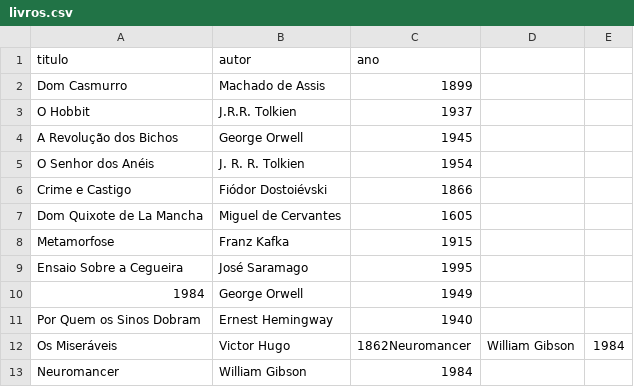
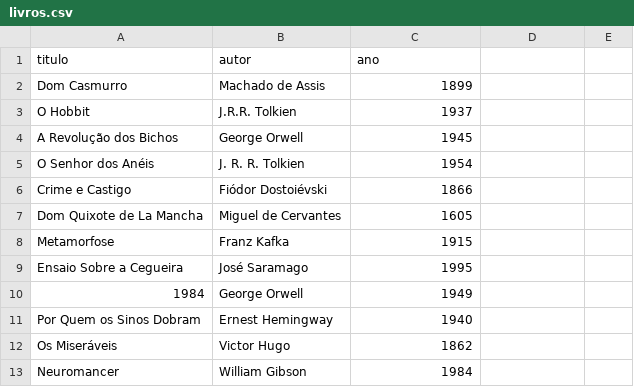
Before and after one commit to sarabiotto/Mini_Projeto_3, a CSV file: server/app/livros.csv, drawn as a sheet.

Commit message:
Atualiza estrutura, README e livros.csv

```diff
--- a/server/app/livros.csv
+++ b/server/app/livros.csv
@@ -11,3 +11,3 @@ Ensaio Sobre a Cegueira,José Saramago,1995
 Por Quem os Sinos Dobram,Ernest Hemingway,1940
-Os Miseráveis,Victor Hugo,1862Neuromancer,William Gibson,1984
+Os Miseráveis,Victor Hugo,1862
 Neuromancer,William Gibson,1984
```
Also changed, not shown: 2 other files.
